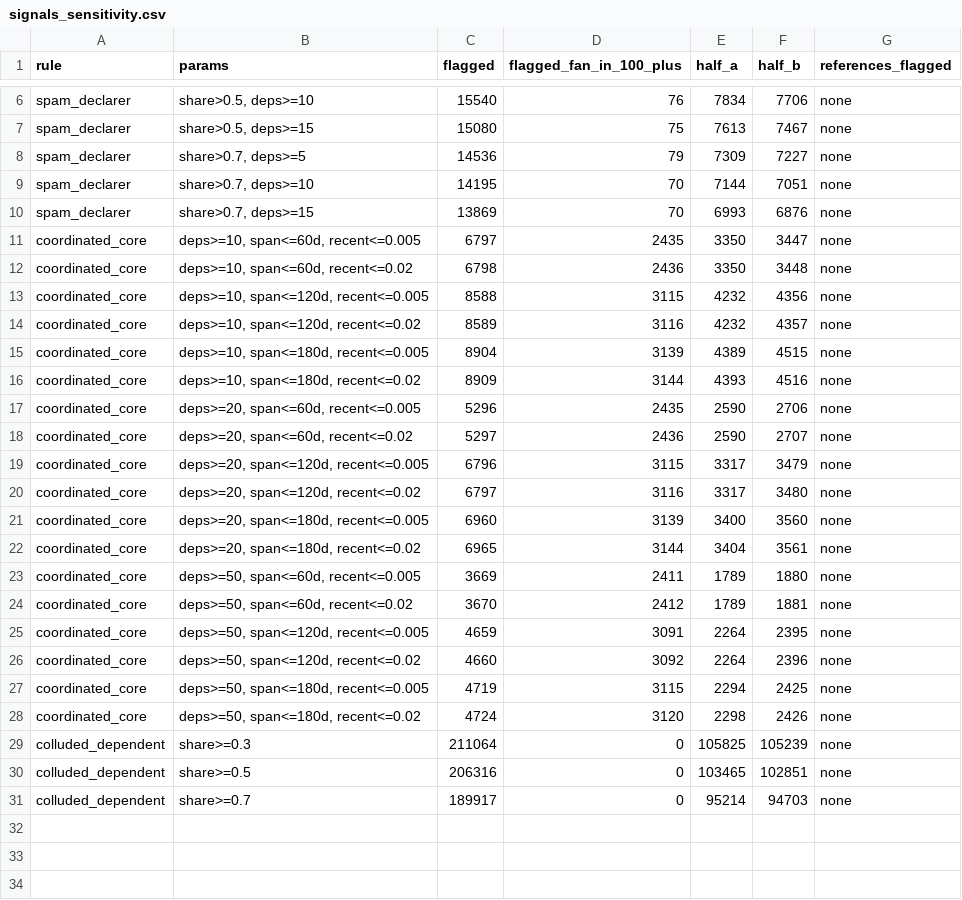
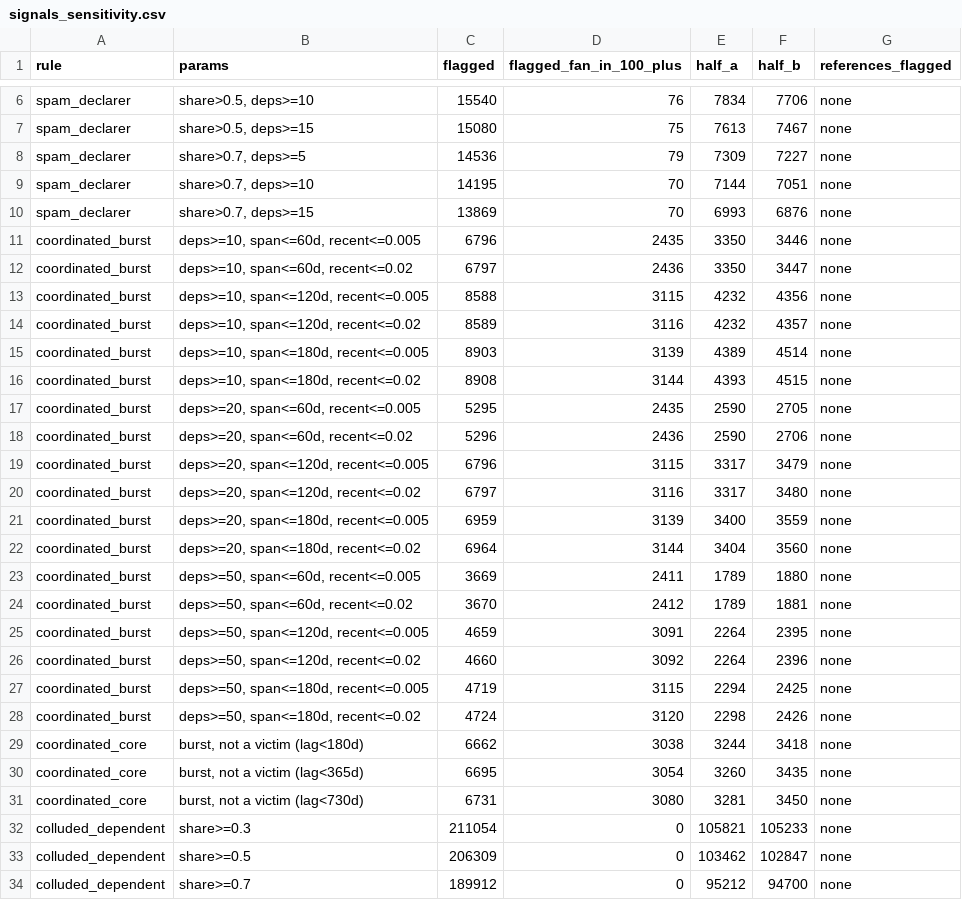
Before and after one commit to yojair0/Ecosistema-npm, a CSV file: data/07_strata_analysis/signals_sensitivity.csv, drawn as a sheet; only a part is shown, gaps mark what is left out; the diff covers the shown part only.

Commit message:
feat: add sampling frame, burst victims and figures to network signals

```diff
--- a/data/07_strata_analysis/signals_sensitivity.csv
+++ b/data/07_strata_analysis/signals_sensitivity.csv
@@ -10,22 +10,25 @@ spam_declarer,"share>0.7, deps>=10",14195,70,7144,7051,none
 spam_declarer,"share>0.7, deps>=15",13869,70,6993,6876,none
-coordinated_core,"deps>=10, span<=60d, recent<=0.005",6797,2435,3350,3447,none
-coordinated_core,"deps>=10, span<=60d, recent<=0.02",6798,2436,3350,3448,none
-coordinated_core,"deps>=10, span<=120d, recent<=0.005",8588,3115,4232,4356,none
-coordinated_core,"deps>=10, span<=120d, recent<=0.02",8589,3116,4232,4357,none
-coordinated_core,"deps>=10, span<=180d, recent<=0.005",8904,3139,4389,4515,none
-coordinated_core,"deps>=10, span<=180d, recent<=0.02",8909,3144,4393,4516,none
-coordinated_core,"deps>=20, span<=60d, recent<=0.005",5296,2435,2590,2706,none
-coordinated_core,"deps>=20, span<=60d, recent<=0.02",5297,2436,2590,2707,none
-coordinated_core,"deps>=20, span<=120d, recent<=0.005",6796,3115,3317,3479,none
-coordinated_core,"deps>=20, span<=120d, recent<=0.02",6797,3116,3317,3480,none
-coordinated_core,"deps>=20, span<=180d, recent<=0.005",6960,3139,3400,3560,none
-coordinated_core,"deps>=20, span<=180d, recent<=0.02",6965,3144,3404,3561,none
-coordinated_core,"deps>=50, span<=60d, recent<=0.005",3669,2411,1789,1880,none
-coordinated_core,"deps>=50, span<=60d, recent<=0.02",3670,2412,1789,1881,none
-coordinated_core,"deps>=50, span<=120d, recent<=0.005",4659,3091,2264,2395,none
-coordinated_core,"deps>=50, span<=120d, recent<=0.02",4660,3092,2264,2396,none
-coordinated_core,"deps>=50, span<=180d, recent<=0.005",4719,3115,2294,2425,none
-coordinated_core,"deps>=50, span<=180d, recent<=0.02",4724,3120,2298,2426,none
-colluded_dependent,share>=0.3,211064,0,105825,105239,none
-colluded_dependent,share>=0.5,206316,0,103465,102851,none
-colluded_dependent,share>=0.7,189917,0,95214,94703,none
+coordinated_burst,"deps>=10, span<=60d, recent<=0.005",6796,2435,3350,3446,none
+coordinated_burst,"deps>=10, span<=60d, recent<=0.02",6797,2436,3350,3447,none
+coordinated_burst,"deps>=10, span<=120d, recent<=0.005",8588,3115,4232,4356,none
+coordinated_burst,"deps>=10, span<=120d, recent<=0.02",8589,3116,4232,4357,none
+coordinated_burst,"deps>=10, span<=180d, recent<=0.005",8903,3139,4389,4514,none
+coordinated_burst,"deps>=10, span<=180d, recent<=0.02",8908,3144,4393,4515,none
+coordinated_burst,"deps>=20, span<=60d, recent<=0.005",5295,2435,2590,2705,none
+coordinated_burst,"deps>=20, span<=60d, recent<=0.02",5296,2436,2590,2706,none
+coordinated_burst,"deps>=20, span<=120d, recent<=0.005",6796,3115,3317,3479,none
+coordinated_burst,"deps>=20, span<=120d, recent<=0.02",6797,3116,3317,3480,none
+coordinated_burst,"deps>=20, span<=180d, recent<=0.005",6959,3139,3400,3559,none
+coordinated_burst,"deps>=20, span<=180d, recent<=0.02",6964,3144,3404,3560,none
+coordinated_burst,"deps>=50, span<=60d, recent<=0.005",3669,2411,1789,1880,none
+coordinated_burst,"deps>=50, span<=60d, recent<=0.02",3670,2412,1789,1881,none
+coordinated_burst,"deps>=50, span<=120d, recent<=0.005",4659,3091,2264,2395,none
+coordinated_burst,"deps>=50, span<=120d, recent<=0.02",4660,3092,2264,2396,none
+coordinated_burst,"deps>=50, span<=180d, recent<=0.005",4719,3115,2294,2425,none
+coordinated_burst,"deps>=50, span<=180d, recent<=0.02",4724,3120,2298,2426,none
+coordinated_core,"burst, not a victim (lag<180d)",6662,3038,3244,3418,none
+coordinated_core,"burst, not a victim (lag<365d)",6695,3054,3260,3435,none
+coordinated_core,"burst, not a victim (lag<730d)",6731,3080,3281,3450,none
+colluded_dependent,share>=0.3,211054,0,105821,105233,none
+colluded_dependent,share>=0.5,206309,0,103462,102847,none
+colluded_dependent,share>=0.7,189912,0,95212,94700,none
```
Also changed, not shown: 2 edited cells elsewhere in this file, 13 other files.
